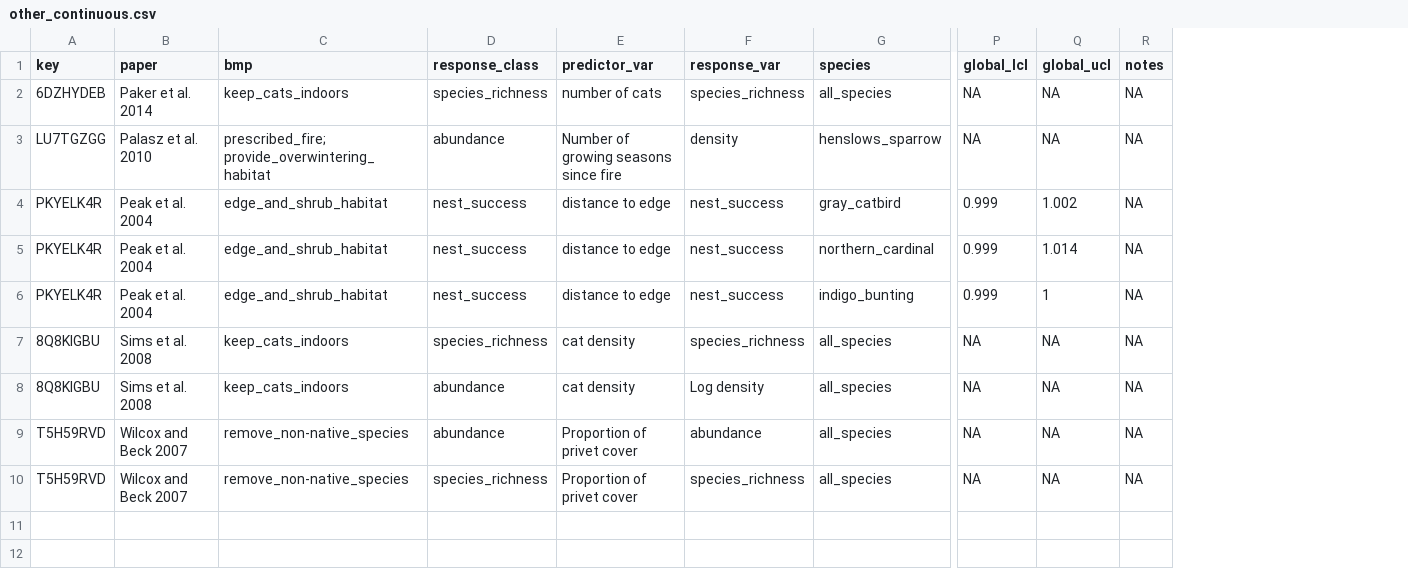
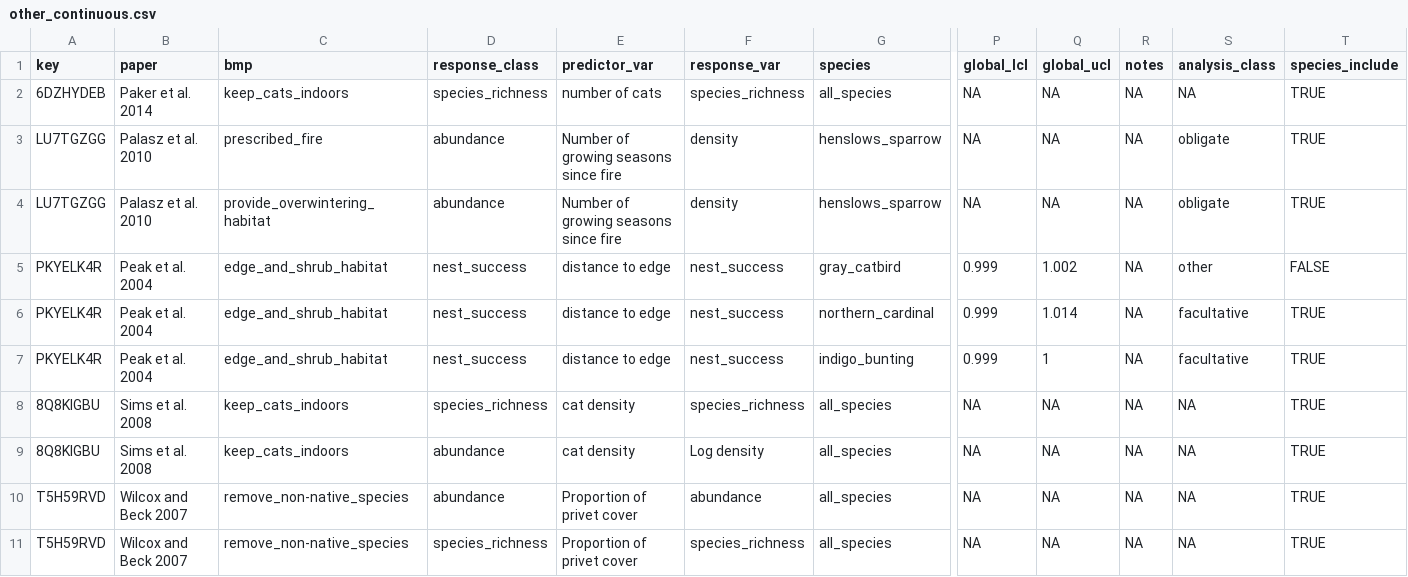
Before and after one commit to evansbrians/bmp_meta-analysis, a CSV file: data/processed/for_analysis/other_continuous.csv, drawn as a sheet; only a part is shown, gaps mark what is left out; addresses are those after the commit; rows hold the shown columns only; the diff names each change by its address in the sheet, - before the commit and + after, or states it on an @@ line.

```diff
--- a/data/processed/for_analysis/other_continuous.csv
+++ b/data/processed/for_analysis/other_continuous.csv
+column S (analysis_class), row 2: NA; rows 4-11: obligate | other | facultative | facultative | NA | NA | NA | NA
+column T (species_include), row 2: TRUE; rows 4-11: TRUE | FALSE | TRUE | TRUE | TRUE | TRUE | TRUE | TRUE
+row 3: LU7TGZGG | Palasz et al. 2010 | prescribed_fire | abundance | Number of growing seasons since fire | density | henslows_sparrow | NA | NA | NA | obligate | TRUE
-C4 (bmp): prescribed_fire; provide_overwintering_habitat
+C4 (bmp): provide_overwintering_habitat
```
Also changed, not shown: data/processed/for_analysis/beta_categorical.csv, data/processed/for_analysis/other_categorical.csv, 3 other files.
